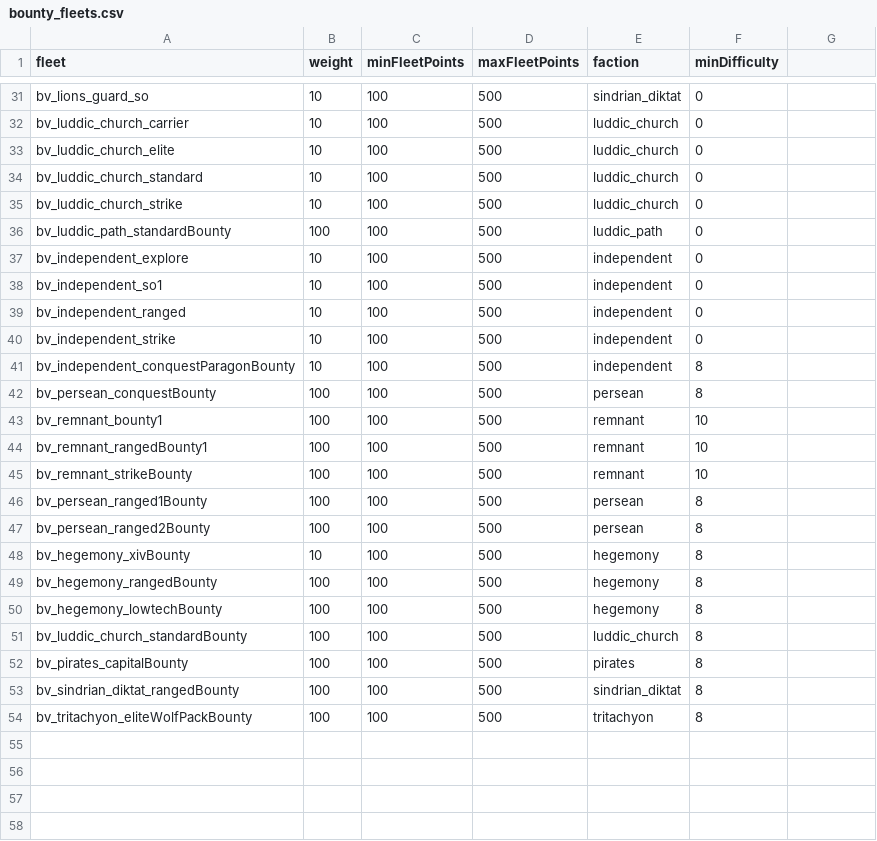
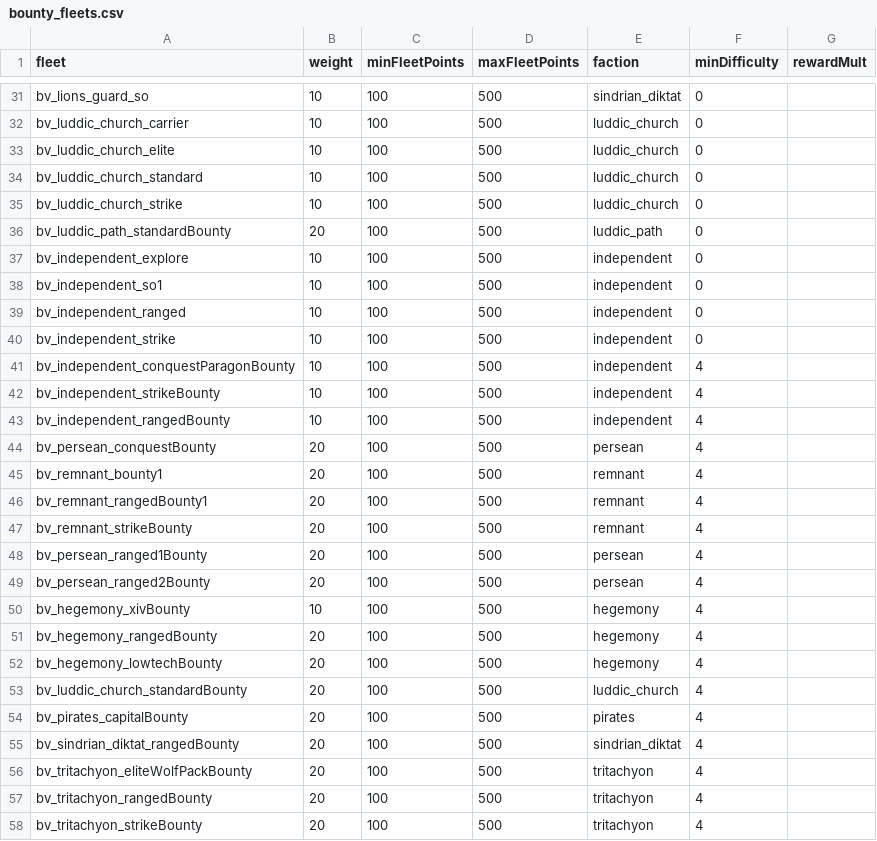
Before and after one commit to itBeABruhmoment/BetterVariants, a CSV file: data/bettervariants/bounty_fleets.csv, drawn as a sheet; only a part is shown, gaps mark what is left out; addresses are those after the commit; the diff names each change by its address in the sheet, - before the commit and + after, or states it on an @@ line.

Commit message:
more fleets

```diff
--- a/data/bettervariants/bounty_fleets.csv
+++ b/data/bettervariants/bounty_fleets.csv
-G1: (empty)
+G1: rewardMult
-B36 (weight): 100
+B36 (weight): 20
-F41 (minDifficulty): 8
+F41 (minDifficulty): 4
+row 42: bv_independent_strikeBounty | 10 | 100 | 500 | independent | 4
+row 43: bv_independent_rangedBounty | 10 | 100 | 500 | independent | 4
-B44:B49 (weight): 100
+B44:B49 (weight): 20
-F44 (minDifficulty): 8
+F44 (minDifficulty): 4
-F45:F47 (minDifficulty): 10
+F45:F47 (minDifficulty): 4
-F48:F56 (minDifficulty): 8
+F48:F56 (minDifficulty): 4
-B51:B56 (weight): 100
+B51:B56 (weight): 20
+row 57: bv_tritachyon_rangedBounty | 20 | 100 | 500 | tritachyon | 4
+row 58: bv_tritachyon_strikeBounty | 20 | 100 | 500 | tritachyon | 4
```
Also changed, not shown: data/variants_lib/fleets/fleets.csv, 1 other file.
